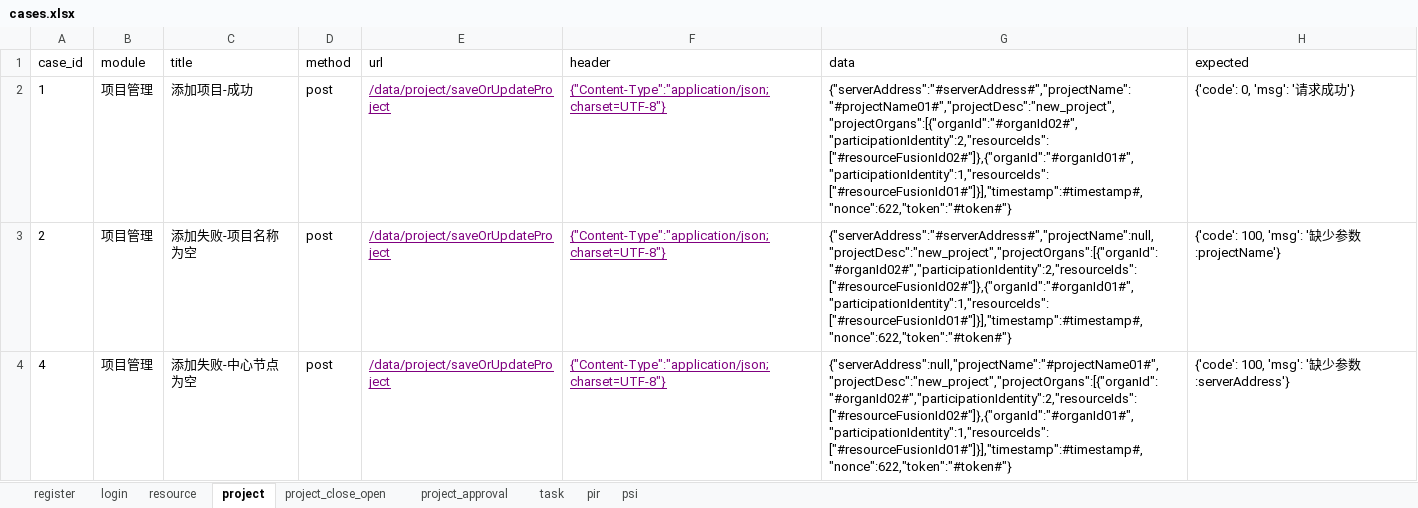
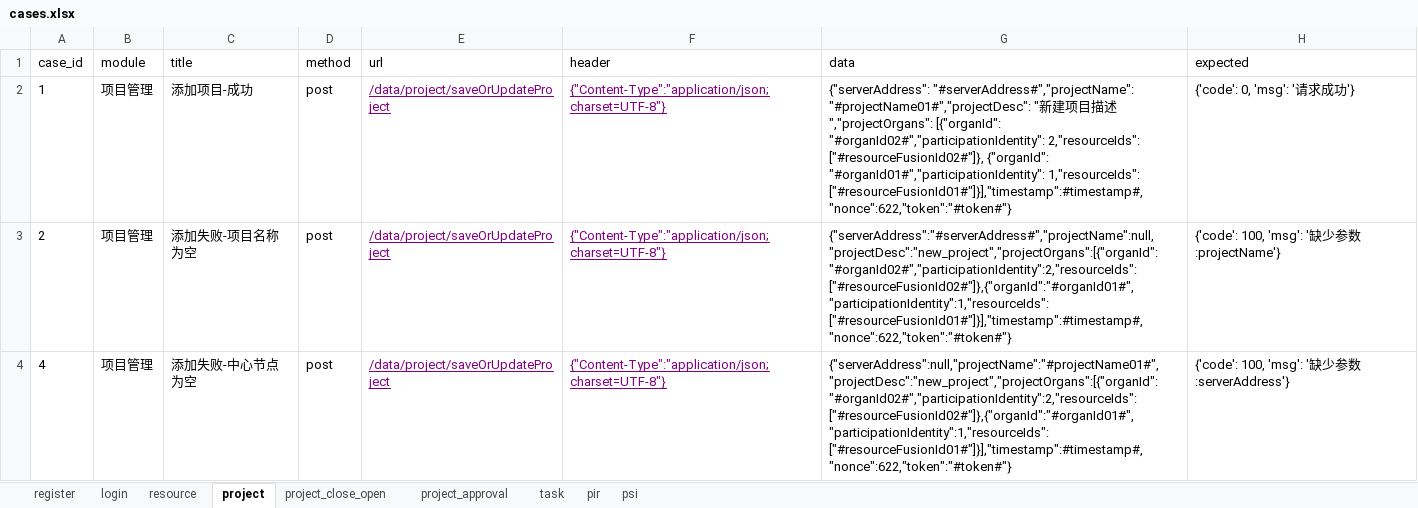
Before and after one commit to leiyannan/apitest, an Excel workbook: data/cases.xlsx, sheet project, drawn as a sheet; values as stored, in another font and other column widths than the file's, no borders; the diff names each change by its address in the sheet, - before the commit and + after, or states it on an @@ line.

```diff
--- a/data/cases.xlsx (sheet project)
+++ b/data/cases.xlsx (sheet project)
-G2 (data): {"serverAddress":"#serverAddress#","projectName":"#projectName01#","projectDesc":"new_project","projectOrgans":[{"organId":"#organId02#","participationIdentity":2,"resourceIds":["#resourceFusionId02#"]},{"organId":"#organId01#","participationIdentity":1,"resourceIds":["#resourceFusionId01#"]}],"timestamp":#timestamp#,"nonce":622,"token":"#token#"}
+G2 (data): {"serverAddress": "#serverAddress#","projectName": "#projectName01#","projectDesc": "新建项目描述","projectOrgans": [{"organId": "#organId02#","participationIdentity": 2,"resourceIds": ["#resourceFusionId02#"]}, {"organId": "#organId01#","participationIdentity": 1,"resourceIds": ["#resourceFusionId01#"]}],"timestamp":#timestamp#,"nonce":622,"token":"#token#"}
```
Also changed, not shown: sheet resource, 24 other files.
